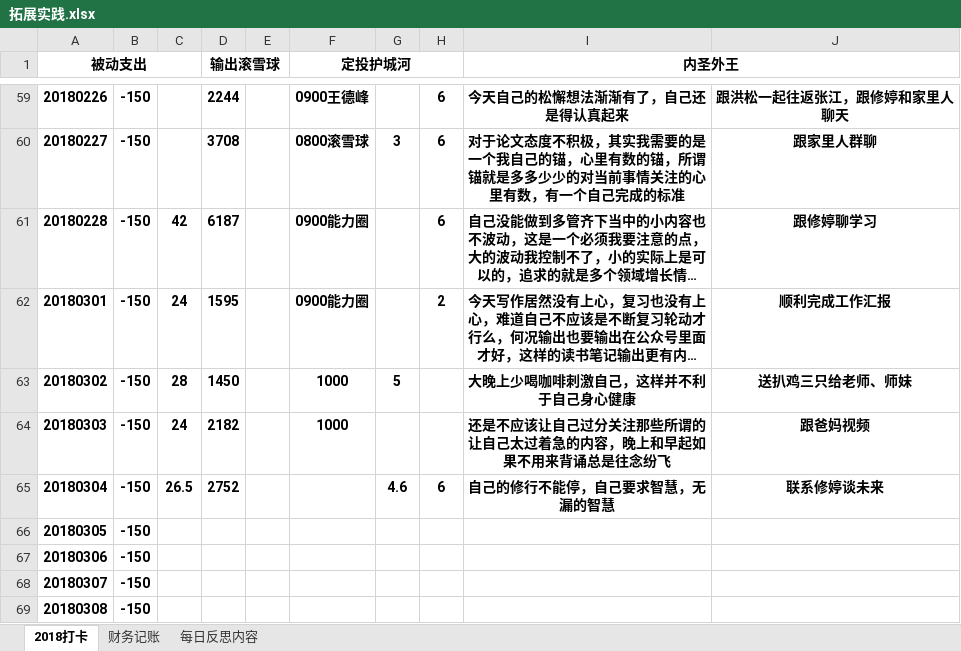
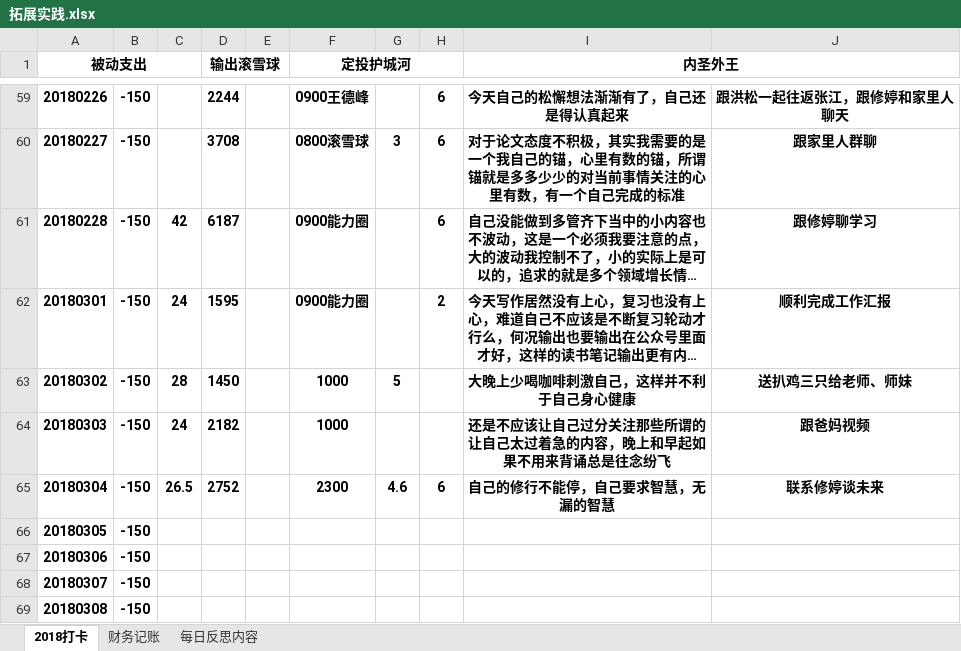
Before and after one commit to HanYouyang/GrowUp2018, an Excel workbook: 拓展实践.xlsx, sheet 2018打卡, drawn as a sheet; only a part is shown, gaps mark what is left out; long unchanged cells end in …; values as stored, in another font and other column widths than the file's, no borders; the diff names each change by its address in the sheet, - before the commit and + after, or states it on an @@ line.

```diff
--- a/拓展实践.xlsx (sheet 2018打卡)
+++ b/拓展实践.xlsx (sheet 2018打卡)
-F65 (定投护城河): (empty)
+F65 (定投护城河): 2300
```
Also changed, not shown: 1 other file.
